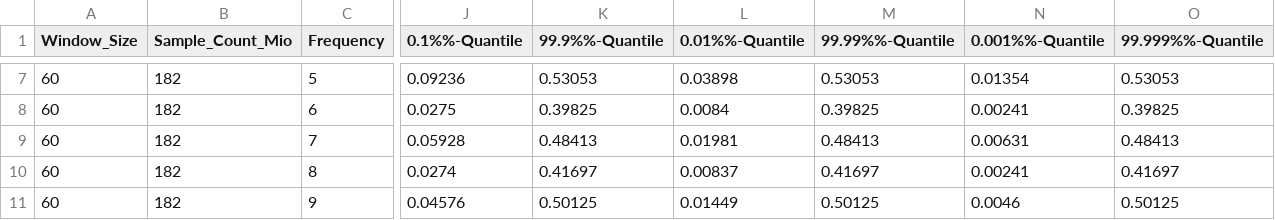
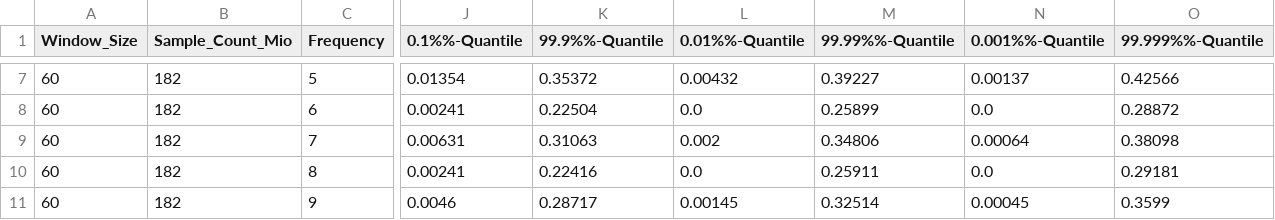
Before and after one commit to qwerdenkerXD/prot-fin-dev, a CSV file: experiments/recog_with_fft/results/_v0.4-exp-uniref_sampling/sample_WINSIZE_60.csv, drawn as a sheet; only a part is shown, gaps mark what is left out; the diff covers the shown part only; the diff names each change by its address in the sheet, - before the commit and + after, or states it on an @@ line.

```diff
--- a/experiments/recog_with_fft/results/_v0.4-exp-uniref_sampling/sample_WINSIZE_60.csv
+++ b/experiments/recog_with_fft/results/_v0.4-exp-uniref_sampling/sample_WINSIZE_60.csv
-J7 (0.1%%-Quantile): 0.09236
+J7 (0.1%%-Quantile): 0.01354
-K7 (99.9%%-Quantile): 0.53053
+K7 (99.9%%-Quantile): 0.35372
-L7 (0.01%%-Quantile): 0.03898
+L7 (0.01%%-Quantile): 0.00432
-M7 (99.99%%-Quantile): 0.53053
+M7 (99.99%%-Quantile): 0.39227
-N7 (0.001%%-Quantile): 0.01354
+N7 (0.001%%-Quantile): 0.00137
-O7 (99.999%%-Quantile): 0.53053
+O7 (99.999%%-Quantile): 0.42566
-J8 (0.1%%-Quantile): 0.0275
+J8 (0.1%%-Quantile): 0.00241
-K8 (99.9%%-Quantile): 0.39825
+K8 (99.9%%-Quantile): 0.22504
-L8 (0.01%%-Quantile): 0.0084
+L8 (0.01%%-Quantile): 0.0
-M8 (99.99%%-Quantile): 0.39825
+M8 (99.99%%-Quantile): 0.25899
-N8 (0.001%%-Quantile): 0.00241
+N8 (0.001%%-Quantile): 0.0
-O8 (99.999%%-Quantile): 0.39825
+O8 (99.999%%-Quantile): 0.28872
-J9 (0.1%%-Quantile): 0.05928
+J9 (0.1%%-Quantile): 0.00631
-K9 (99.9%%-Quantile): 0.48413
+K9 (99.9%%-Quantile): 0.31063
-L9 (0.01%%-Quantile): 0.01981
+L9 (0.01%%-Quantile): 0.002
-M9 (99.99%%-Quantile): 0.48413
+M9 (99.99%%-Quantile): 0.34806
-N9 (0.001%%-Quantile): 0.00631
+N9 (0.001%%-Quantile): 0.00064
-O9 (99.999%%-Quantile): 0.48413
+O9 (99.999%%-Quantile): 0.38098
-J10 (0.1%%-Quantile): 0.0274
+J10 (0.1%%-Quantile): 0.00241
-K10 (99.9%%-Quantile): 0.41697
+K10 (99.9%%-Quantile): 0.22416
-L10 (0.01%%-Quantile): 0.00837
+L10 (0.01%%-Quantile): 0.0
-M10 (99.99%%-Quantile): 0.41697
+M10 (99.99%%-Quantile): 0.25911
-N10 (0.001%%-Quantile): 0.00241
+N10 (0.001%%-Quantile): 0.0
-O10 (99.999%%-Quantile): 0.41697
+O10 (99.999%%-Quantile): 0.29181
-J11 (0.1%%-Quantile): 0.04576
+J11 (0.1%%-Quantile): 0.0046
-K11 (99.9%%-Quantile): 0.50125
+K11 (99.9%%-Quantile): 0.28717
-L11 (0.01%%-Quantile): 0.01449
+L11 (0.01%%-Quantile): 0.00145
-M11 (99.99%%-Quantile): 0.50125
+M11 (99.99%%-Quantile): 0.32514
-N11 (0.001%%-Quantile): 0.0046
+N11 (0.001%%-Quantile): 0.00045
-O11 (99.999%%-Quantile): 0.50125
+O11 (99.999%%-Quantile): 0.3599
```
Also changed, not shown: 156 edited cells elsewhere in this file, experiments/recog_with_fft/results/_v0.4-exp-uniref_sampling/sample_WINSIZE_100.csv, experiments/recog_with_fft/results/_v0.4-exp-uniref_sampling/sample_WINSIZE_50.csv, 15 other files.
